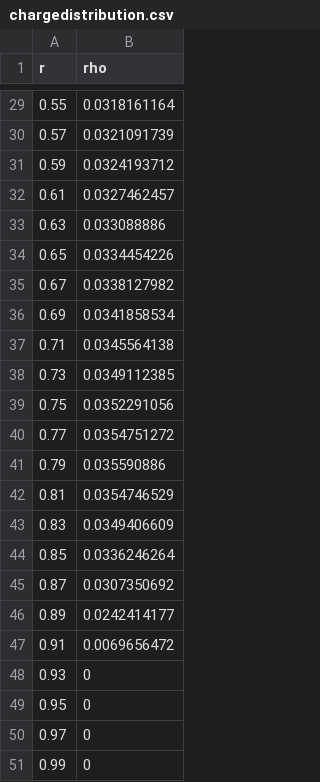
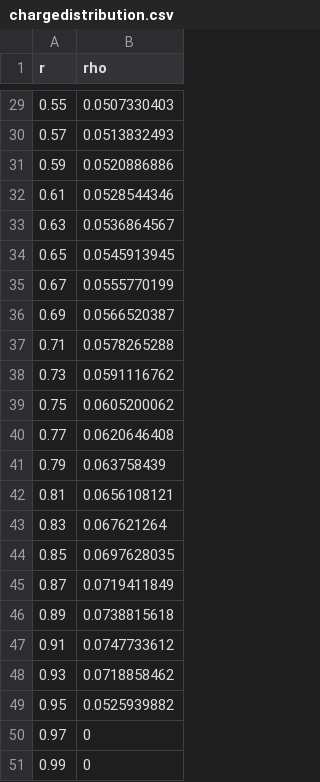
Before and after one commit to samyoung17/particles, a CSV file: matlab/chargedistribution.csv, drawn as a sheet; only a part is shown, gaps mark what is left out; the diff covers the shown part only.

```diff
--- a/matlab/chargedistribution.csv
+++ b/matlab/chargedistribution.csv
@@ -29,22 +29,22 @@ r,rho
-0.55,0.0318161164
-0.57,0.0321091739
-0.59,0.0324193712
-0.61,0.0327462457
-0.63,0.033088886
-0.65,0.0334454226
-0.67,0.0338127982
-0.69,0.0341858534
-0.71,0.0345564138
-0.73,0.0349112385
-0.75,0.0352291056
-0.77,0.0354751272
-0.79,0.035590886
-0.81,0.0354746529
-0.83,0.0349406609
-0.85,0.0336246264
-0.87,0.0307350692
-0.89,0.0242414177
-0.91,0.0069656472
-0.93,0
-0.95,0
+0.55,0.0507330403
+0.57,0.0513832493
+0.59,0.0520886886
+0.61,0.0528544346
+0.63,0.0536864567
+0.65,0.0545913945
+0.67,0.0555770199
+0.69,0.0566520387
+0.71,0.0578265288
+0.73,0.0591116762
+0.75,0.0605200062
+0.77,0.0620646408
+0.79,0.063758439
+0.81,0.0656108121
+0.83,0.067621264
+0.85,0.0697628035
+0.87,0.0719411849
+0.89,0.0738815618
+0.91,0.0747733612
+0.93,0.0718858462
+0.95,0.0525939882
 0.97,0
```
Also changed, not shown: 27 edited cells elsewhere in this file, 2 other files.
